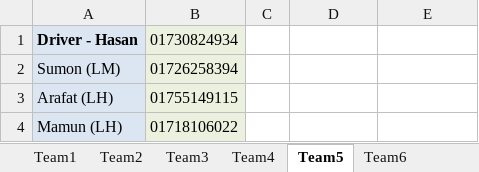
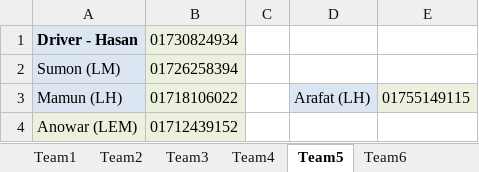
Before and after one commit to nesco177/DutyRoster, an Excel workbook: Duty.xlsx, sheet Team5, drawn as a sheet; values as stored, in another font and other column widths than the file's, no borders; removed rows and columns are numbered as before the commit, all else as after; the diff names each change by its address in the sheet, - before the commit and + after, or states it on an @@ line.

```diff
--- a/Duty.xlsx (sheet Team5)
+++ b/Duty.xlsx (sheet Team5)
-row 3: Arafat (LH) | 01755149115
-D3: (empty)
+D3: Arafat (LH)
-D3 fill: none
+D3 fill: #DCE6F2
-E3: (empty)
+E3: 01755149115
-E3 fill: none
+E3 fill: #EBF1DE
+row 4: Anowar (LEM) | 01712439152
```
Also changed, not shown: sheet Team4, sheet Team3, sheet Team1.
